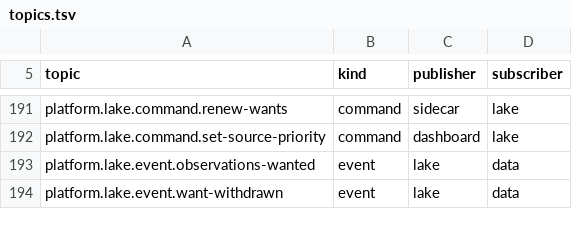
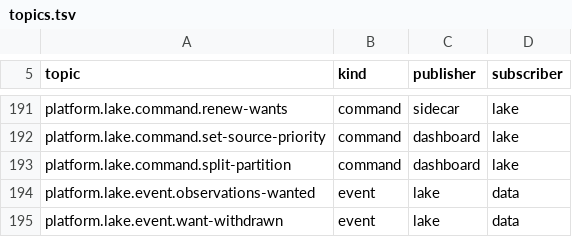
Before and after one commit to open-meridian/meridian-core, a TSV file: deploy/topics.tsv, drawn as a sheet; only a part is shown, gaps mark what is left out.

```diff
--- a/deploy/topics.tsv
+++ b/deploy/topics.tsv
@@ -192,2 +192,3 @@ platform.lake.command.renew-wants	command	sidecar	lake
 platform.lake.command.set-source-priority	command	dashboard	lake
+platform.lake.command.split-partition	command	dashboard	lake
 platform.lake.event.observations-wanted	event	lake	data
```
Also changed, not shown: 14 other files.
